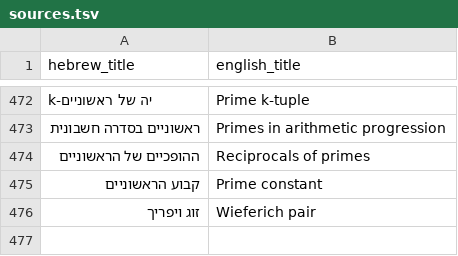
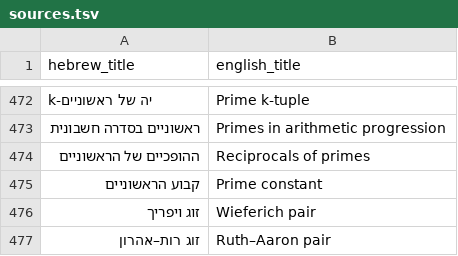
Before and after one commit to gershonavi/WIKI, a TSV file: sources.tsv, drawn as a sheet; only a part is shown, gaps mark what is left out.

```diff
--- a/sources.tsv
+++ b/sources.tsv
@@ -476 +476,2 @@ k-יה של ראשוניים	Prime k-tuple
 זוג ויפריך	Wieferich pair
+זוג רות–אהרון	Ruth–Aaron pair
```
Also changed, not shown: course/units.tsv, 7 other files.
